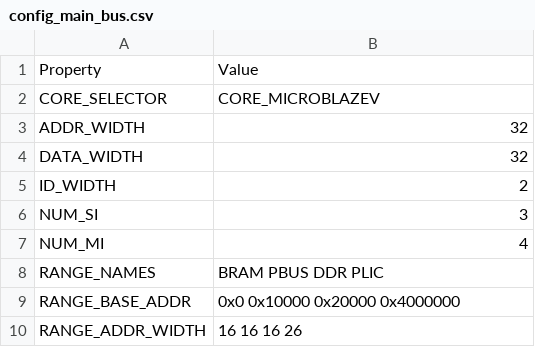
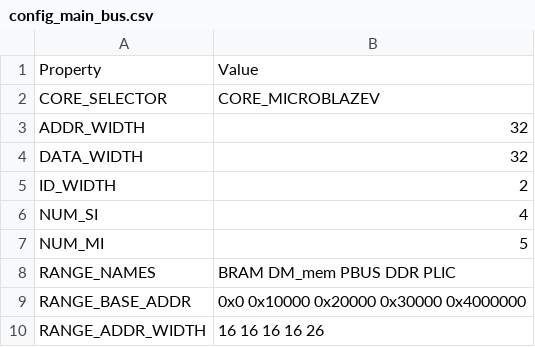
Before and after one commit to MaistoV/UninaSoC, a CSV file: config/configs/hpc/config_main_bus.csv, drawn as a sheet.

```diff
--- a/config/configs/hpc/config_main_bus.csv
+++ b/config/configs/hpc/config_main_bus.csv
@@ -5,6 +5,6 @@ DATA_WIDTH,32
 ID_WIDTH,2
-NUM_SI,3
-NUM_MI,4
-RANGE_NAMES,BRAM PBUS DDR PLIC
-RANGE_BASE_ADDR,0x0 0x10000 0x20000 0x4000000
-RANGE_ADDR_WIDTH,16 16 16 26
+NUM_SI,4
+NUM_MI,5
+RANGE_NAMES,BRAM DM_mem PBUS DDR PLIC
+RANGE_BASE_ADDR,0x0 0x10000 0x20000 0x30000 0x4000000
+RANGE_ADDR_WIDTH,16 16 16 16 26
```
Also changed, not shown: config/configs/embedded/config_peripheral_bus.csv, 31 other files.
